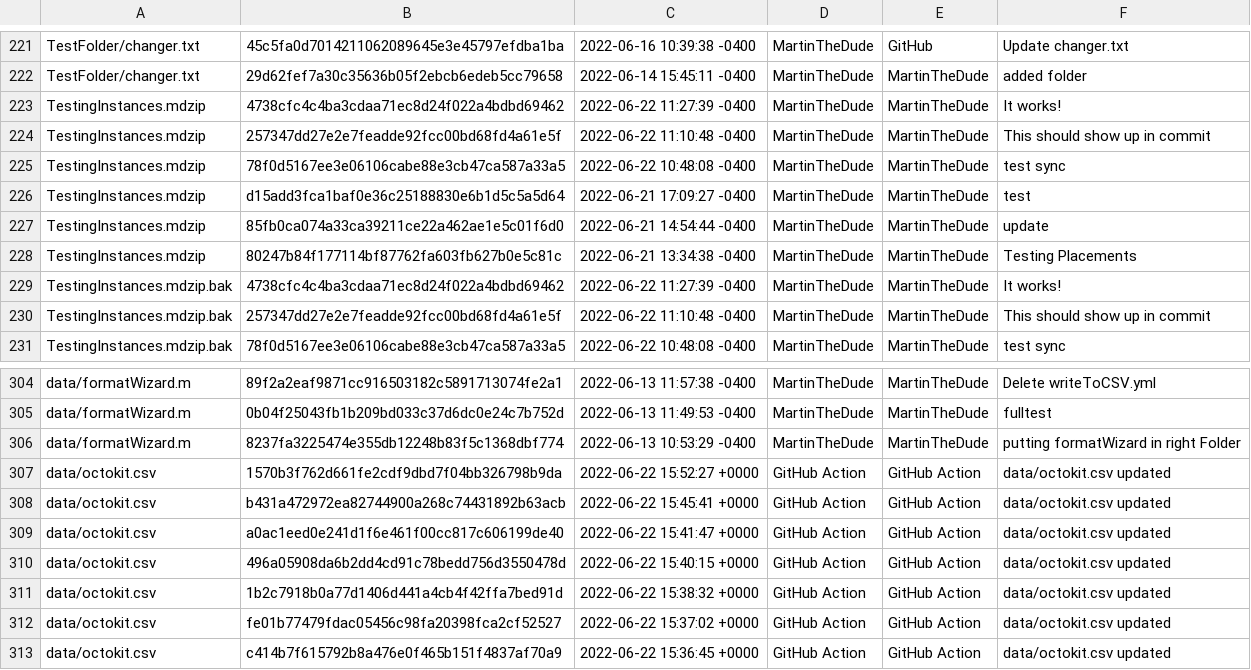
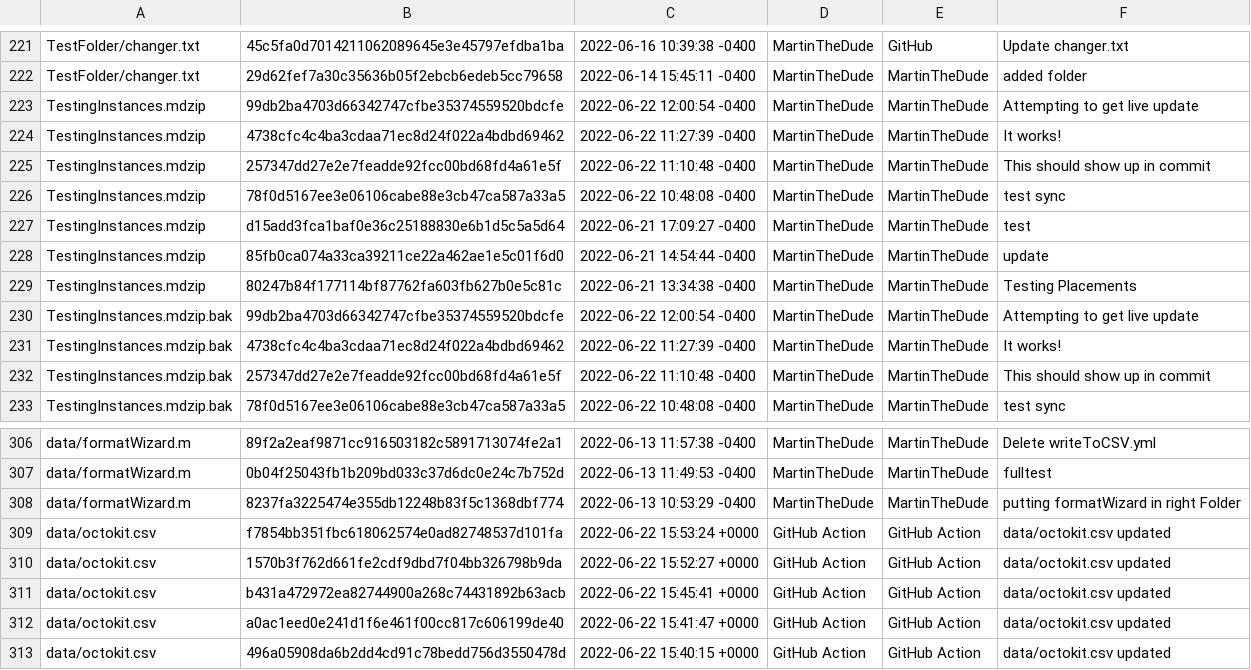
Before and after one commit to MartinTheDude/testingMagicDraw, a CSV file: data/octokit.csv, drawn as a sheet; only a part is shown, gaps mark what is left out; the shorter side is filled out with more unchanged rows.

```diff
--- a/data/octokit.csv
+++ b/data/octokit.csv
@@ -222,2 +222,3 @@
  TestFolder/changer.txt , 29d62fef7a30c35636b05f2ebcb6edeb5cc79658 , 2022-06-14 15:45:11 -0400 , MartinTheDude , MartinTheDude , added folder
+ TestingInstances.mdzip , 99db2ba4703d66342747cfbe35374559520bdcfe , 2022-06-22 12:00:54 -0400 , MartinTheDude , MartinTheDude , Attempting to get live update
  TestingInstances.mdzip , 4738cfc4c4ba3cdaa71ec8d24f022a4bdbd69462 , 2022-06-22 11:27:39 -0400 , MartinTheDude , MartinTheDude , It works!
@@ -228,2 +229,3 @@
  TestingInstances.mdzip , 80247b84f177114bf87762fa603fb627b0e5c81c , 2022-06-21 13:34:38 -0400 , MartinTheDude , MartinTheDude , Testing Placements
+ TestingInstances.mdzip.bak , 99db2ba4703d66342747cfbe35374559520bdcfe , 2022-06-22 12:00:54 -0400 , MartinTheDude , MartinTheDude , Attempting to get live update
  TestingInstances.mdzip.bak , 4738cfc4c4ba3cdaa71ec8d24f022a4bdbd69462 , 2022-06-22 11:27:39 -0400 , MartinTheDude , MartinTheDude , It works!
@@ -306,2 +308,3 @@
  data/formatWizard.m , 8237fa3225474e355db12248b83f5c1368dbf774 , 2022-06-13 10:53:29 -0400 , MartinTheDude , MartinTheDude , putting formatWizard in right Folder
+ data/octokit.csv , f7854bb351fbc618062574e0ad82748537d101fa , 2022-06-22 15:53:24 +0000 , GitHub Action , GitHub Action , data/octokit.csv updated
  data/octokit.csv , 1570b3f762d661fe2cdf9dbd7f04bb326798b9da , 2022-06-22 15:52:27 +0000 , GitHub Action , GitHub Action , data/octokit.csv updated
```
